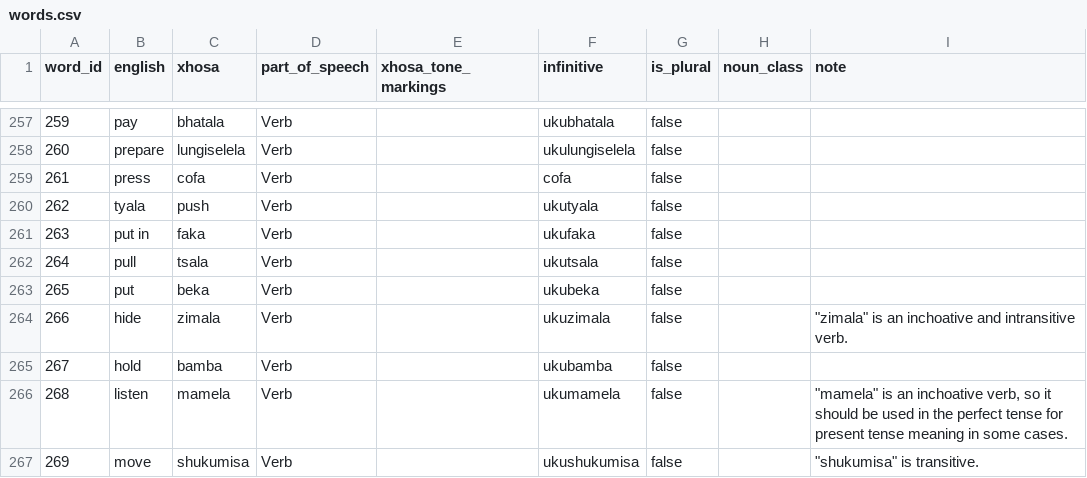
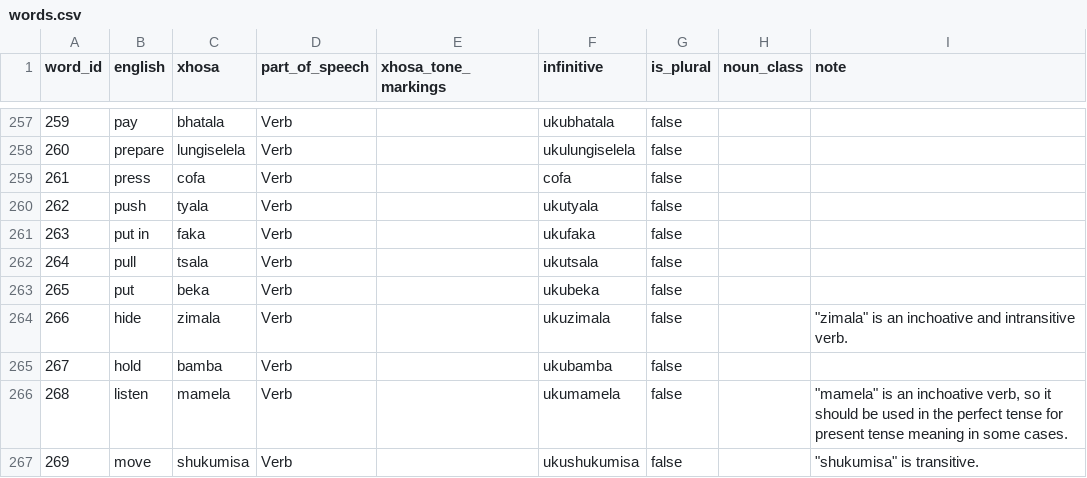
Before and after one commit to IsiXhosa-click/database, a CSV file: words.csv, drawn as a sheet; only a part is shown, gaps mark what is left out.

Commit message:
Daily backup for 2021-09-14UTC

```diff
--- a/words.csv
+++ b/words.csv
@@ -259,3 +259,3 @@ word_id,english,xhosa,part_of_speech,xhosa_tone_markings,infinitive,is_plural,no
 261,press,cofa,Verb,,cofa,false,,
-262,tyala,push,Verb,,ukutyala,false,,
+262,push,tyala,Verb,,ukutyala,false,,
 263,put in,faka,Verb,,ukufaka,false,,
```
